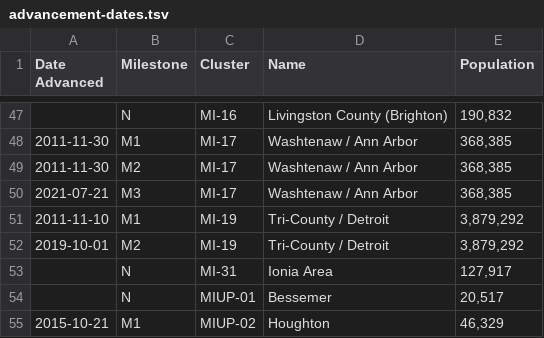
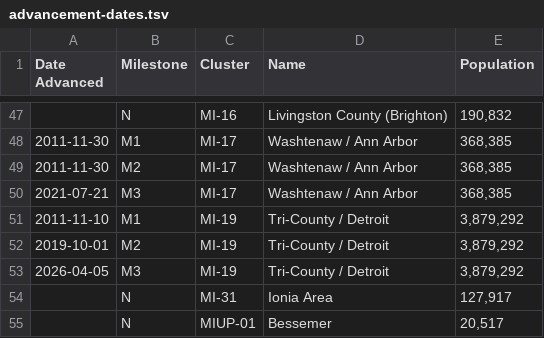
Before and after one commit to MidwestBahai/midwest-map, a TSV file: web/data-sources/advancement-dates.tsv, drawn as a sheet; only a part is shown, gaps mark what is left out; the shorter side is filled out with more unchanged rows.

Commit message:
advance MI-19 (tri-county / Detroit) to M3

```diff
--- a/web/data-sources/advancement-dates.tsv
+++ b/web/data-sources/advancement-dates.tsv
@@ -52,2 +52,3 @@ Date Advanced	Milestone	Cluster	Name	Population
 2019-10-01	M2	MI-19	Tri-County / Detroit	3,879,292
+2026-04-05	M3	MI-19	Tri-County / Detroit	3,879,292
 	N	MI-31	Ionia Area	127,917
```
